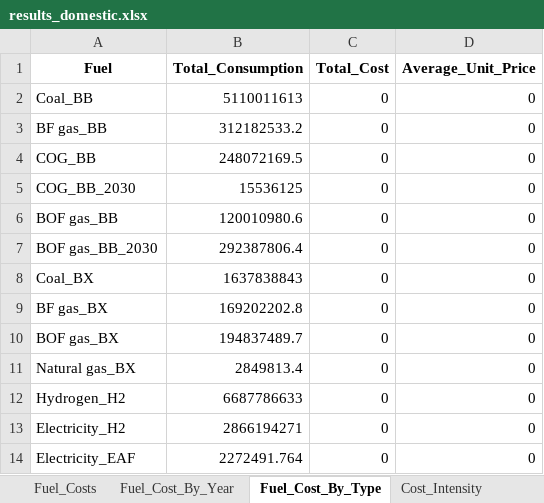
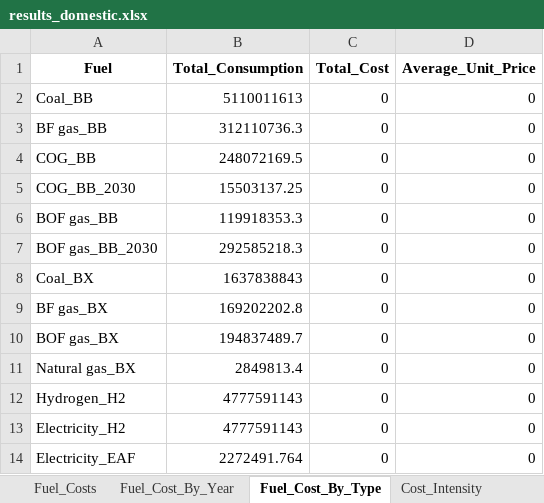
Before and after one commit to PLANiT-Institute/systempathway, an Excel workbook: results_domestic.xlsx, sheet Fuel_Cost_By_Type, drawn as a sheet; values as stored, in another font and other column widths than the file's, no borders; the diff names each change by its address in the sheet, - before the commit and + after, or states it on an @@ line.

```diff
--- a/results_domestic.xlsx (sheet Fuel_Cost_By_Type)
+++ b/results_domestic.xlsx (sheet Fuel_Cost_By_Type)
-B3 (Total_Consumption): 312182533.2
+B3 (Total_Consumption): 312110736.3
-B5 (Total_Consumption): 15536125
+B5 (Total_Consumption): 15503137.25
-B6 (Total_Consumption): 120010980.6
+B6 (Total_Consumption): 119918353.3
-B7 (Total_Consumption): 292387806.4
+B7 (Total_Consumption): 292585218.3
-B12 (Total_Consumption): 6687786633
+B12 (Total_Consumption): 4777591143
-B13 (Total_Consumption): 2866194271
+B13 (Total_Consumption): 4777591143
```
Also changed, not shown: sheet Fuel_Costs, sheet Fuel_Consumption, sheet System_Results, sheet Global_Summary, other sheet tabs, database/steel_data_0310_domestic.xlsx, database/steel_data_0310_global.xlsx, 5 other files.
